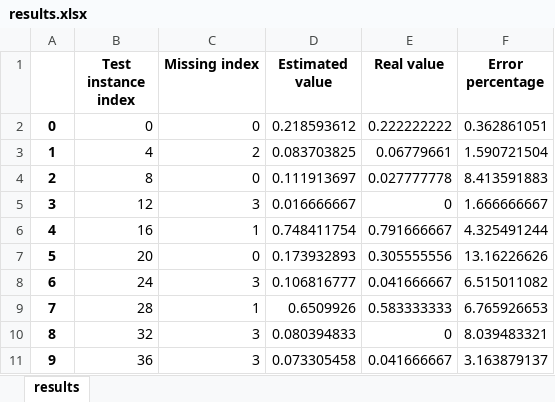
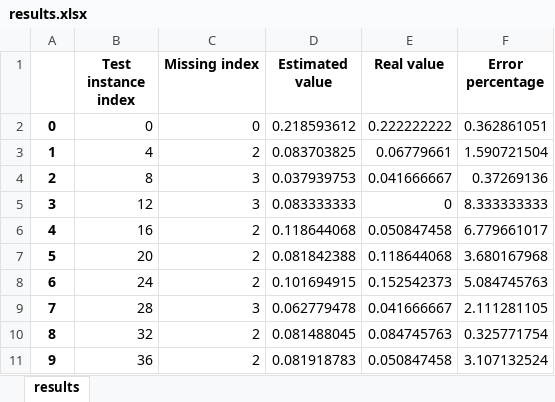
Before and after one commit to BlackLake/KNN-Missing-Value-Estimation, an Excel workbook: results.xlsx, sheet results, drawn as a sheet; only a part is shown; values as stored, in another font and other column widths than the file's, no borders; the diff covers the shown part only; the diff names each change by its address in the sheet, - before the commit and + after, or states it on an @@ line.

```diff
--- a/results.xlsx (sheet results)
+++ b/results.xlsx (sheet results)
-C4 (Missing index): 0
+C4 (Missing index): 3
-D4 (Estimated value): 0.111913697
+D4 (Estimated value): 0.037939753
-E4 (Real value): 0.027777778
+E4 (Real value): 0.041666667
-F4 (Error percentage): 8.413591883
+F4 (Error percentage): 0.37269136
-D5 (Estimated value): 0.016666667
+D5 (Estimated value): 0.083333333
-F5 (Error percentage): 1.666666667
+F5 (Error percentage): 8.333333333
-C6 (Missing index): 1
+C6 (Missing index): 2
-D6 (Estimated value): 0.748411754
+D6 (Estimated value): 0.118644068
-E6 (Real value): 0.791666667
+E6 (Real value): 0.050847458
-F6 (Error percentage): 4.325491244
+F6 (Error percentage): 6.779661017
-C7 (Missing index): 0
+C7 (Missing index): 2
-D7 (Estimated value): 0.173932893
+D7 (Estimated value): 0.081842388
-E7 (Real value): 0.305555556
+E7 (Real value): 0.118644068
-F7 (Error percentage): 13.16226626
+F7 (Error percentage): 3.680167968
-C8 (Missing index): 3
+C8 (Missing index): 2
-D8 (Estimated value): 0.106816777
+D8 (Estimated value): 0.101694915
-E8 (Real value): 0.041666667
+E8 (Real value): 0.152542373
-F8 (Error percentage): 6.515011082
+F8 (Error percentage): 5.084745763
-C9 (Missing index): 1
+C9 (Missing index): 3
-D9 (Estimated value): 0.6509926
+D9 (Estimated value): 0.062779478
-E9 (Real value): 0.583333333
+E9 (Real value): 0.041666667
-F9 (Error percentage): 6.765926653
+F9 (Error percentage): 2.111281105
-C10:C11 (Missing index): 3
+C10:C11 (Missing index): 2
-D10 (Estimated value): 0.080394833
+D10 (Estimated value): 0.081488045
-E10 (Real value): 0
+E10 (Real value): 0.084745763
-F10 (Error percentage): 8.039483321
+F10 (Error percentage): 0.325771754
-D11 (Estimated value): 0.073305458
+D11 (Estimated value): 0.081918783
-E11 (Real value): 0.041666667
+E11 (Real value): 0.050847458
-F11 (Error percentage): 3.163879137
+F11 (Error percentage): 3.107132524
```
Also changed, not shown: 84 edited cells elsewhere in this sheet, normalized.xlsx, 1 other file.
